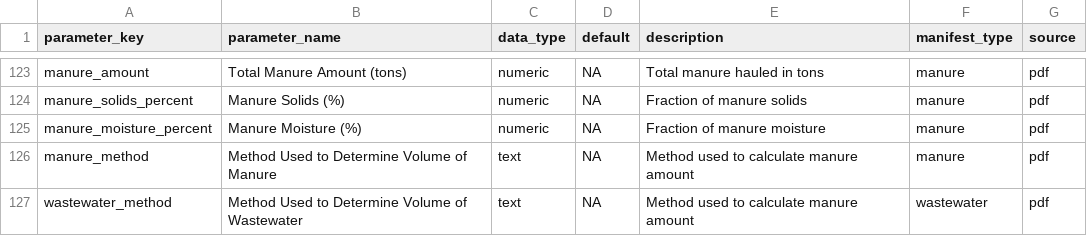
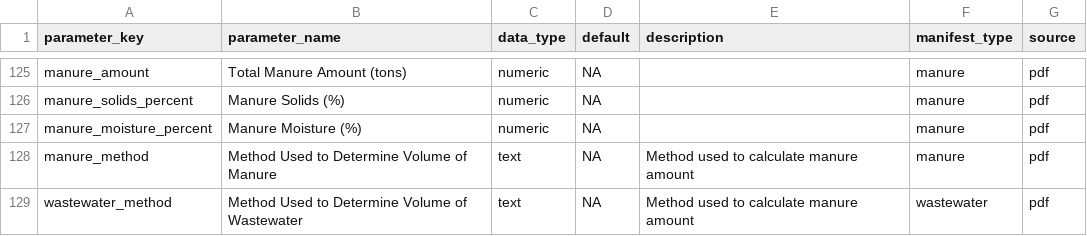
Before and after one commit to dalyw/ca-cafo-compliance, a CSV file: ca_cafo_compliance/data/parameters.csv, drawn as a sheet; only a part is shown, gaps mark what is left out; addresses are those after the commit; the diff covers the shown part only; the diff names each change by its address in the sheet, - before the commit and + after, or states it on an @@ line.

```diff
--- a/ca_cafo_compliance/data/parameters.csv
+++ b/ca_cafo_compliance/data/parameters.csv
-E125 (description): Total manure hauled in tons
+E125 (description): (empty)
-E126 (description): Fraction of manure solids
+E126 (description): (empty)
-E127 (description): Fraction of manure moisture
+E127 (description): (empty)
```
Also changed, not shown: 2 added rows and 24 edited cells elsewhere in this file, ca_cafo_compliance/outputs/2024_manifests_manual.csv, 39 other files.
